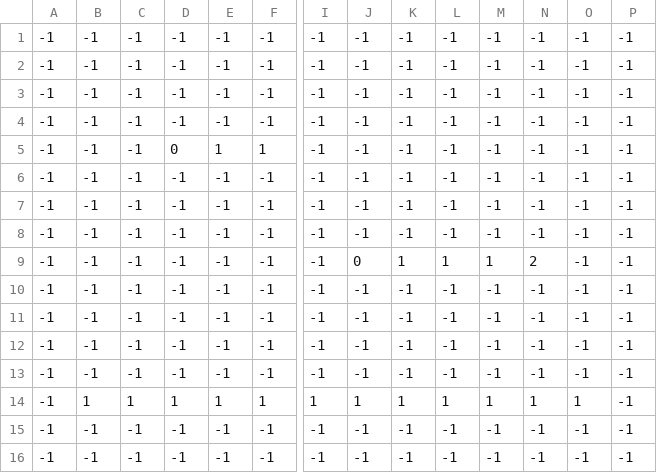
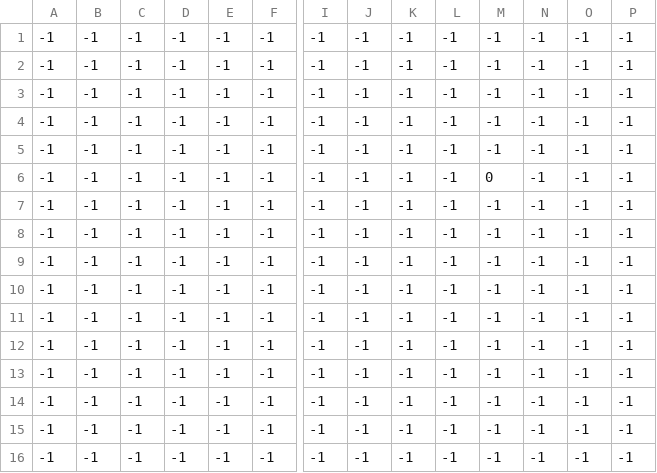
Before and after one commit to S204-Inatel-2022-1/someones-treasure, a CSV file: assets/data/levels/0/0_Player.csv (was assets/data/levels/0/level_0_ceil.csv), drawn as a sheet; only a part is shown, gaps mark what is left out; removed rows and columns are numbered as before the commit, all else as after; rows hold the shown columns only; the diff names each change by its address in the sheet, - before the commit and + after, or states it on an @@ line.

Commit message:
Added level data and some images

```diff
--- a/assets/data/levels/0/level_0_ceil.csv
+++ b/assets/data/levels/0/0_Player.csv
-row 5: -1 | -1 | -1 | 0 | 1 | 1 | -1 | -1 | -1 | -1 | -1 | -1 | -1 | -1
-M6: -1
+M6: 0
-row 9: -1 | -1 | -1 | -1 | -1 | -1 | -1 | 0 | 1 | 1 | 1 | 2 | -1 | -1
-row 14: -1 | 1 | 1 | 1 | 1 | 1 | 1 | 1 | 1 | 1 | 1 | 1 | 1 | -1
@@ row 8 moved to row 11: -1 @@
+row 12: -1 | -1 | -1 | -1 | -1 | -1 | -1 | -1 | -1 | -1 | -1 | -1 | -1 | -1
+row 13: -1 | -1 | -1 | -1 | -1 | -1 | -1 | -1 | -1 | -1 | -1 | -1 | -1 | -1
+row 14: -1 | -1 | -1 | -1 | -1 | -1 | -1 | -1 | -1 | -1 | -1 | -1 | -1 | -1
```
Also changed, not shown: assets/data/levels/0/0_Objects.csv, 18 other files.
